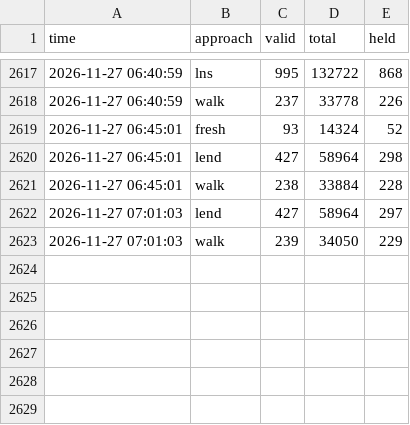
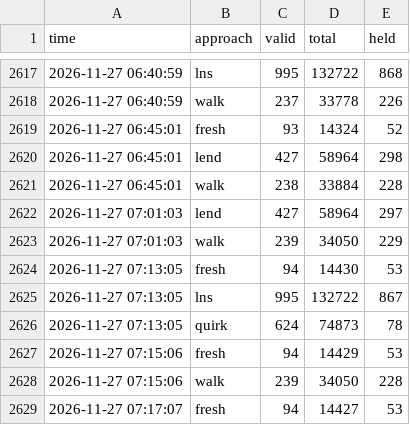
Before and after one commit to Chan-b0b/Santa2026, a CSV file: board/approaches.csv, drawn as a sheet; only a part is shown, gaps mark what is left out; the diff names each change by its address in the sheet, - before the commit and + after, or states it on an @@ line.

Commit message:
board: 총점 132528

```diff
--- a/board/approaches.csv
+++ b/board/approaches.csv
+row 2624: 2026-11-27 07:13:05 | fresh | 94 | 14430 | 53
+row 2625: 2026-11-27 07:13:05 | lns | 995 | 132722 | 867
+row 2626: 2026-11-27 07:13:05 | quirk | 624 | 74873 | 78
+row 2627: 2026-11-27 07:15:06 | fresh | 94 | 14429 | 53
+row 2628: 2026-11-27 07:15:06 | walk | 239 | 34050 | 228
+row 2629: 2026-11-27 07:17:07 | fresh | 94 | 14427 | 53
```
Also changed, not shown: board/history.csv, board/matrix.csv, 1 other file.
